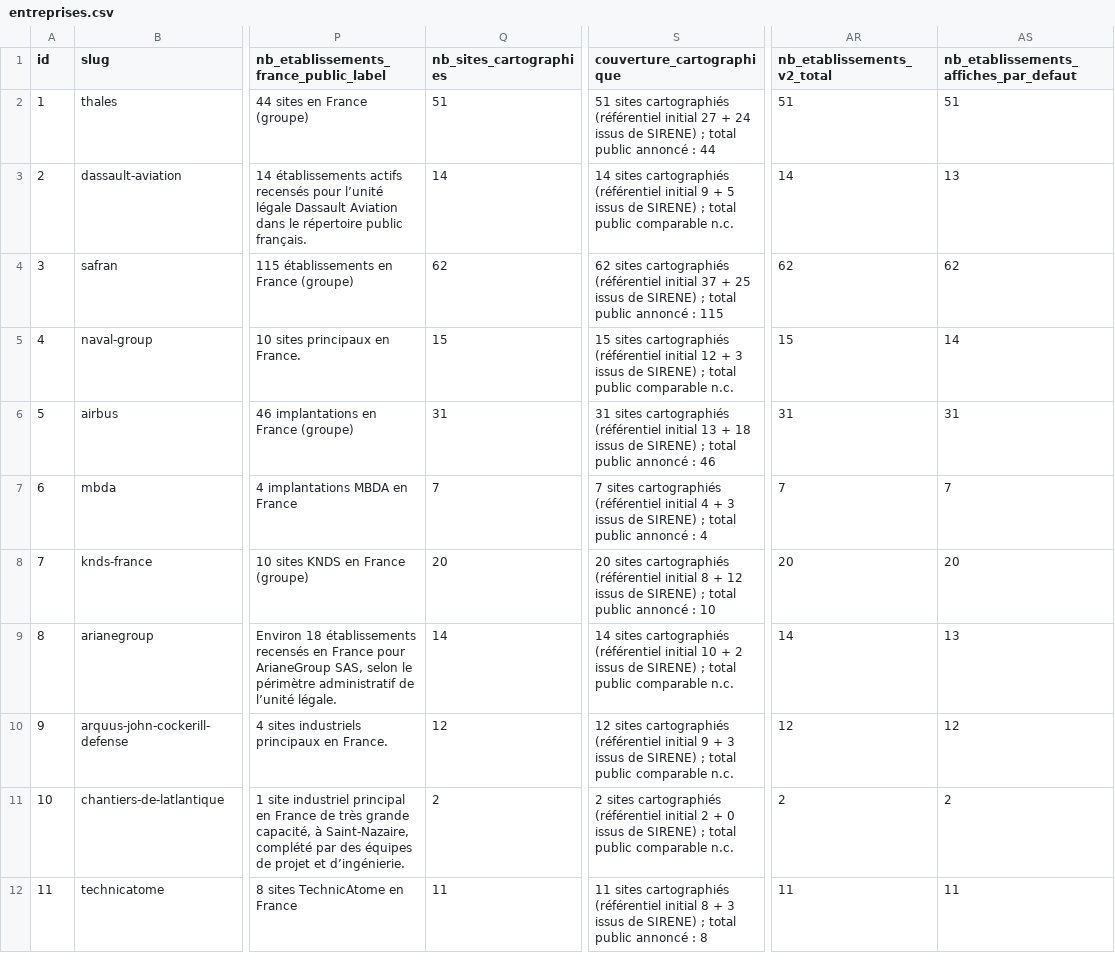
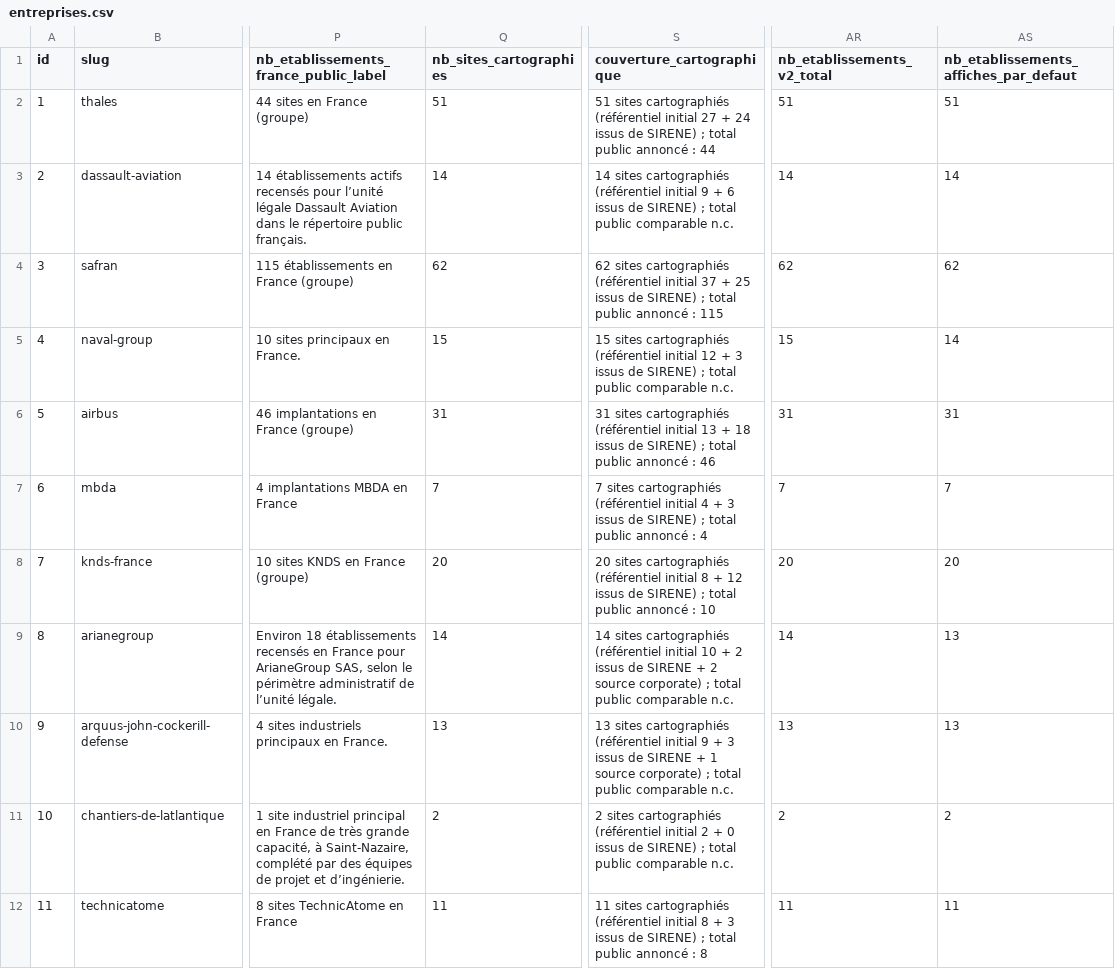
Before and after one commit to MaryleneH/Qqs_entreprises_BITD, a CSV file: data/entreprises.csv, drawn as a sheet; only a part is shown, gaps mark what is left out; the diff names each change by its address in the sheet, - before the commit and + after, or states it on an @@ line.

```diff
--- a/data/entreprises.csv
+++ b/data/entreprises.csv
-S3 (couverture_cartographique): …9 + 5 issus de…
+S3 (couverture_cartographique): …9 + 6 issus de…
-AS3: 13
+AS3: 14
-S9 (couverture_cartographique): …issus de SIRENE) ; total…
+S9 (couverture_cartographique): …issus de SIRENE + 2 source corporate) ; total…
-Q10 (nb_sites_cartographies): 12
+Q10 (nb_sites_cartographies): 13
-S10 (couverture_cartographique): 12 sites cartographiés (référentiel initial 9 + 3 issus de SIRENE) ; total…
+S10 (couverture_cartographique): 13 sites cartographiés (référentiel initial 9 + 3 issus de SIRENE + 1 source corporate) ; total…
-AR10 (nb_etablissements_v2_total): 12
+AR10 (nb_etablissements_v2_total): 13
-AS10: 12
+AS10: 13
```
Also changed, not shown: data/etablissements.csv.
